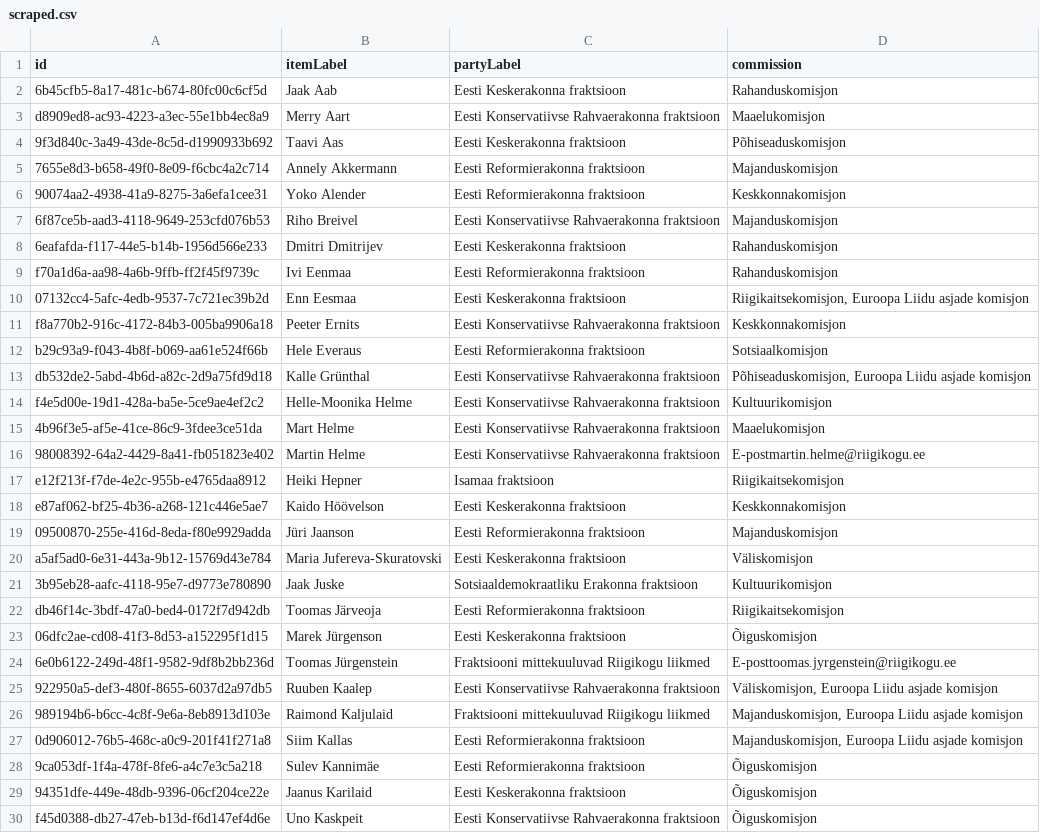
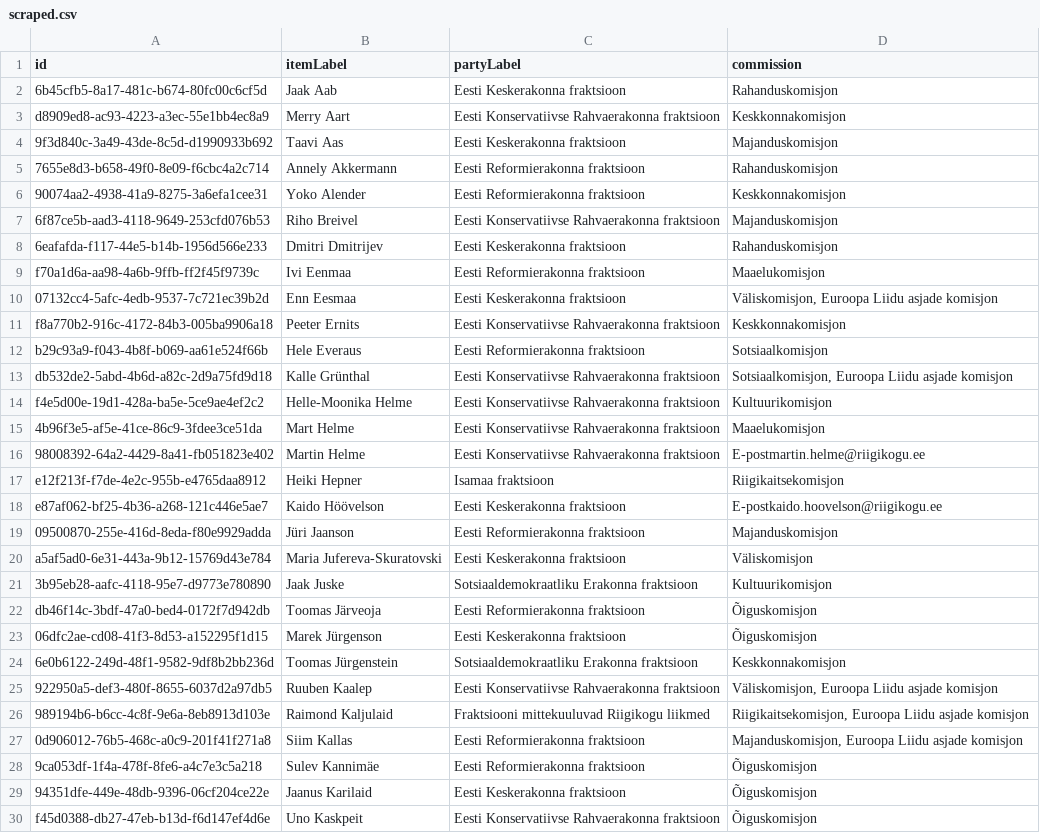
Before and after one commit to every-politician-scrapers/estonia, a CSV file: sources/riigikogu-official/scraped.csv, drawn as a sheet; only a part is shown; the diff covers the shown part only.

Commit message:
Compare external sources to Wikidata

```diff
--- a/sources/riigikogu-official/scraped.csv
+++ b/sources/riigikogu-official/scraped.csv
@@ -2,5 +2,5 @@ id,itemLabel,partyLabel,commission
 6b45cfb5-8a17-481c-b674-80fc00c6cf5d,Jaak Aab,Eesti Keskerakonna fraktsioon,Rahanduskomisjon
-d8909ed8-ac93-4223-a3ec-55e1bb4ec8a9,Merry Aart,Eesti Konservatiivse Rahvaerakonna fraktsioon,Maaelukomisjon
-9f3d840c-3a49-43de-8c5d-d1990933b692,Taavi Aas,Eesti Keskerakonna fraktsioon,Põhiseaduskomisjon
-7655e8d3-b658-49f0-8e09-f6cbc4a2c714,Annely Akkermann,Eesti Reformierakonna fraktsioon,Majanduskomisjon
+d8909ed8-ac93-4223-a3ec-55e1bb4ec8a9,Merry Aart,Eesti Konservatiivse Rahvaerakonna fraktsioon,Keskkonnakomisjon
+9f3d840c-3a49-43de-8c5d-d1990933b692,Taavi Aas,Eesti Keskerakonna fraktsioon,Majanduskomisjon
+7655e8d3-b658-49f0-8e09-f6cbc4a2c714,Annely Akkermann,Eesti Reformierakonna fraktsioon,Rahanduskomisjon
 90074aa2-4938-41a9-8275-3a6efa1cee31,Yoko Alender,Eesti Reformierakonna fraktsioon,Keskkonnakomisjon
@@ -8,7 +8,7 @@ d8909ed8-ac93-4223-a3ec-55e1bb4ec8a9,Merry Aart,Eesti Konservatiivse Rahvaerakon
 6eafafda-f117-44e5-b14b-1956d566e233,Dmitri Dmitrijev,Eesti Keskerakonna fraktsioon,Rahanduskomisjon
-f70a1d6a-aa98-4a6b-9ffb-ff2f45f9739c,Ivi Eenmaa,Eesti Reformierakonna fraktsioon,Rahanduskomisjon
-07132cc4-5afc-4edb-9537-7c721ec39b2d,Enn Eesmaa,Eesti Keskerakonna fraktsioon,"Riigikaitsekomisjon, Euroopa Liidu asjade komisjon"
+f70a1d6a-aa98-4a6b-9ffb-ff2f45f9739c,Ivi Eenmaa,Eesti Reformierakonna fraktsioon,Maaelukomisjon
+07132cc4-5afc-4edb-9537-7c721ec39b2d,Enn Eesmaa,Eesti Keskerakonna fraktsioon,"Väliskomisjon, Euroopa Liidu asjade komisjon"
 f8a770b2-916c-4172-84b3-005ba9906a18,Peeter Ernits,Eesti Konservatiivse Rahvaerakonna fraktsioon,Keskkonnakomisjon
 b29c93a9-f043-4b8f-b069-aa61e524f66b,Hele Everaus,Eesti Reformierakonna fraktsioon,Sotsiaalkomisjon
-db532de2-5abd-4b6d-a82c-2d9a75fd9d18,Kalle Grünthal,Eesti Konservatiivse Rahvaerakonna fraktsioon,"Põhiseaduskomisjon, Euroopa Liidu asjade komisjon"
+db532de2-5abd-4b6d-a82c-2d9a75fd9d18,Kalle Grünthal,Eesti Konservatiivse Rahvaerakonna fraktsioon,"Sotsiaalkomisjon, Euroopa Liidu asjade komisjon"
 f4e5d00e-19d1-428a-ba5e-5ce9ae4ef2c2,Helle-Moonika Helme,Eesti Konservatiivse Rahvaerakonna fraktsioon,Kultuurikomisjon
@@ -17,3 +17,3 @@ f4e5d00e-19d1-428a-ba5e-5ce9ae4ef2c2,Helle-Moonika Helme,Eesti Konservatiivse Ra
 e12f213f-f7de-4e2c-955b-e4765daa8912,Heiki Hepner,Isamaa fraktsioon,Riigikaitsekomisjon
-e87af062-bf25-4b36-a268-121c446e5ae7,Kaido Höövelson,Eesti Keskerakonna fraktsioon,Keskkonnakomisjon
+e87af062-bf25-4b36-a268-121c446e5ae7,Kaido Höövelson,Eesti Keskerakonna fraktsioon,E-postkaido.hoovelson@riigikogu.ee
 09500870-255e-416d-8eda-f80e9929adda,Jüri Jaanson,Eesti Reformierakonna fraktsioon,Majanduskomisjon
@@ -21,7 +21,7 @@ a5af5ad0-6e31-443a-9b12-15769d43e784,Maria Jufereva-Skuratovski,Eesti Keskerakon
 3b95eb28-aafc-4118-95e7-d9773e780890,Jaak Juske,Sotsiaaldemokraatliku Erakonna fraktsioon,Kultuurikomisjon
-db46f14c-3bdf-47a0-bed4-0172f7d942db,Toomas Järveoja,Eesti Reformierakonna fraktsioon,Riigikaitsekomisjon
+db46f14c-3bdf-47a0-bed4-0172f7d942db,Toomas Järveoja,Eesti Reformierakonna fraktsioon,Õiguskomisjon
 06dfc2ae-cd08-41f3-8d53-a152295f1d15,Marek Jürgenson,Eesti Keskerakonna fraktsioon,Õiguskomisjon
-6e0b6122-249d-48f1-9582-9df8b2bb236d,Toomas Jürgenstein,Fraktsiooni mittekuuluvad Riigikogu liikmed,E-posttoomas.jyrgenstein@riigikogu.ee
+6e0b6122-249d-48f1-9582-9df8b2bb236d,Toomas Jürgenstein,Sotsiaaldemokraatliku Erakonna fraktsioon,Keskkonnakomisjon
 922950a5-def3-480f-8655-6037d2a97db5,Ruuben Kaalep,Eesti Konservatiivse Rahvaerakonna fraktsioon,"Väliskomisjon, Euroopa Liidu asjade komisjon"
-989194b6-b6cc-4c8f-9e6a-8eb8913d103e,Raimond Kaljulaid,Fraktsiooni mittekuuluvad Riigikogu liikmed,"Majanduskomisjon, Euroopa Liidu asjade komisjon"
+989194b6-b6cc-4c8f-9e6a-8eb8913d103e,Raimond Kaljulaid,Fraktsiooni mittekuuluvad Riigikogu liikmed,"Riigikaitsekomisjon, Euroopa Liidu asjade komisjon"
 0d906012-76b5-468c-a0c9-201f41f271a8,Siim Kallas,Eesti Reformierakonna fraktsioon,"Majanduskomisjon, Euroopa Liidu asjade komisjon"
```
Also changed, not shown: 26 edited cells elsewhere in this file.
